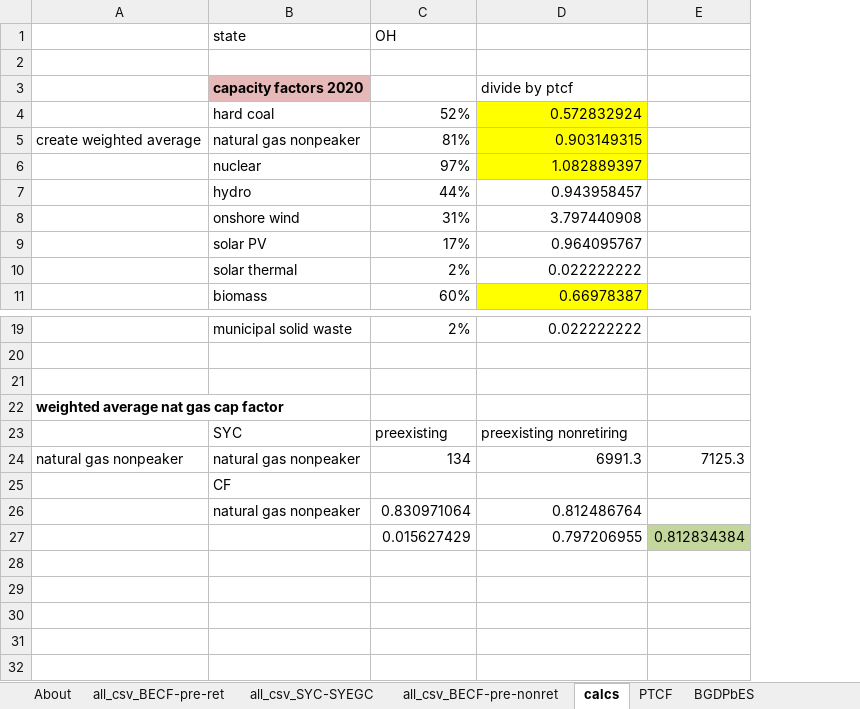
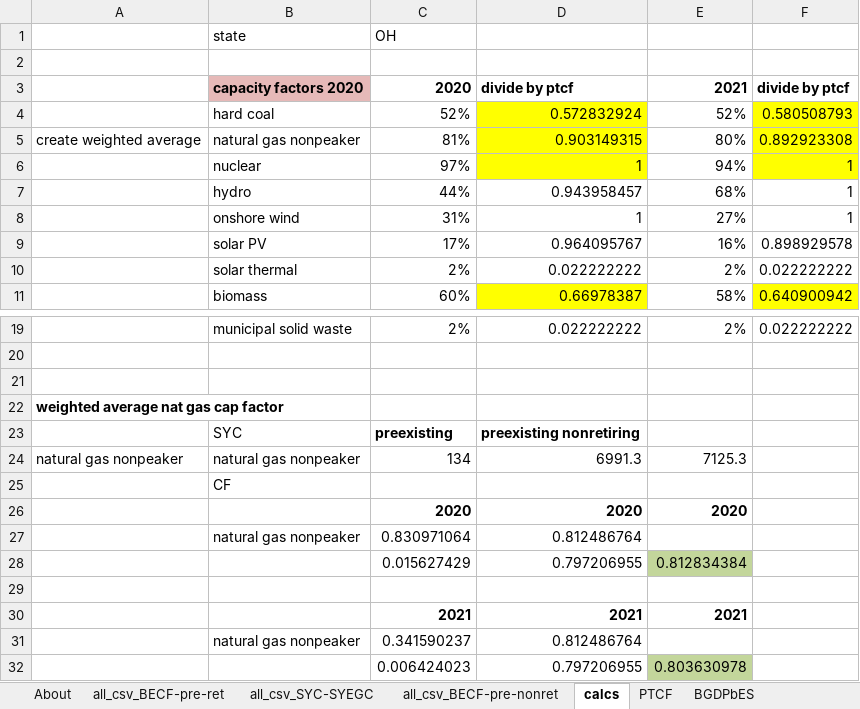
Before and after one commit to EnergyInnovation/eps-ohio, an Excel workbook: InputData/elec/BGDPbES/BAU Guaranteed Dispatch Perc by Elec Source.xlsx, sheet calcs, drawn as a sheet; only a part is shown, gaps mark what is left out; values as stored, in another font and other column widths than the file's, no borders; removed rows and columns are numbered as before the commit, all else as after; the diff names each change by its address in the sheet, - before the commit and + after, or states it on an @@ line.

```diff
--- a/InputData/elec/BGDPbES/BAU Guaranteed Dispatch Perc by Elec Source.xlsx (sheet calcs)
+++ b/InputData/elec/BGDPbES/BAU Guaranteed Dispatch Perc by Elec Source.xlsx (sheet calcs)
-column E, rows 24-27: 7125.3 |  |  | 0.812834384
+column E, rows 3-11: 2021 | 52% | 80% | 94% | 68% | 27% | 16% | 2% | 58%; rows 19-24: 2% |  |  |  |  | 7125.3; row 28: 0.812834384
+column F, rows 3-11: divide by ptcf | 0.580508793 | 0.892923308 | 1 | 1 | 1 | 0.898929578 | 0.022222222 | 0.640900942; row 19: 0.022222222
-C3: (empty)
+C3: 2020
-D3 bold: off
+D3 bold: on
-D6: 1.082889397
+D6: 1
-D8: 3.797440908
+D8: 1
-C23:D23 bold: off
+C23:D23 bold: on
+row 26:  |  | 2020 | 2020 | 2020
+row 29: (empty)
+row 30:  |  | 2021 | 2021 | 2021
+row 31:  | natural gas nonpeaker | 0.341590237 | 0.812486764
+row 32:  |  | 0.006424023 | 0.797206955 | 0.803630978
```
Also changed, not shown: sheet all_csv_BECF-pre-ret, sheet BGDPbES, sheet About, formulas that keep their value, 4 other files.
